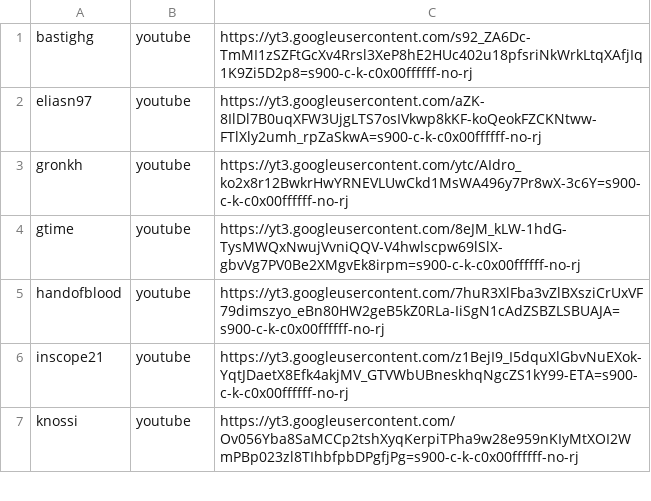
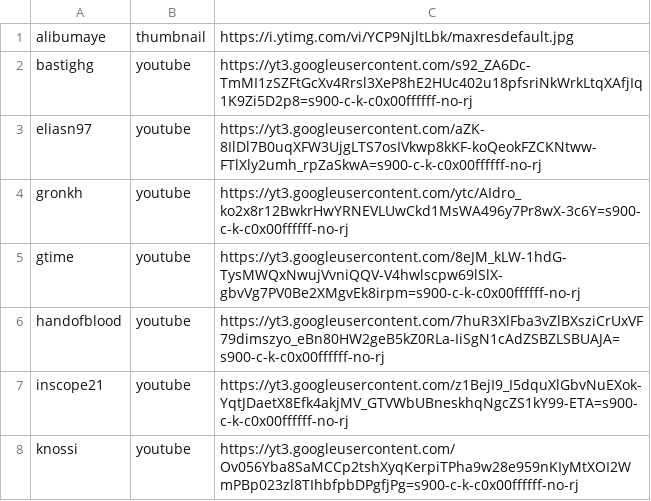
Before and after one commit to neinkob12/comparison, a TSV file: assets/streamers.tsv, drawn as a sheet; only a part is shown; the diff names each change by its address in the sheet, - before the commit and + after, or states it on an @@ line.

```diff
--- a/assets/streamers.tsv
+++ b/assets/streamers.tsv
+row 1: alibumaye | thumbnail | https://i.ytimg.com/vi/YCP9NjltLbk/maxresdefault.jpg
```
Also changed, not shown: 2 other files.
